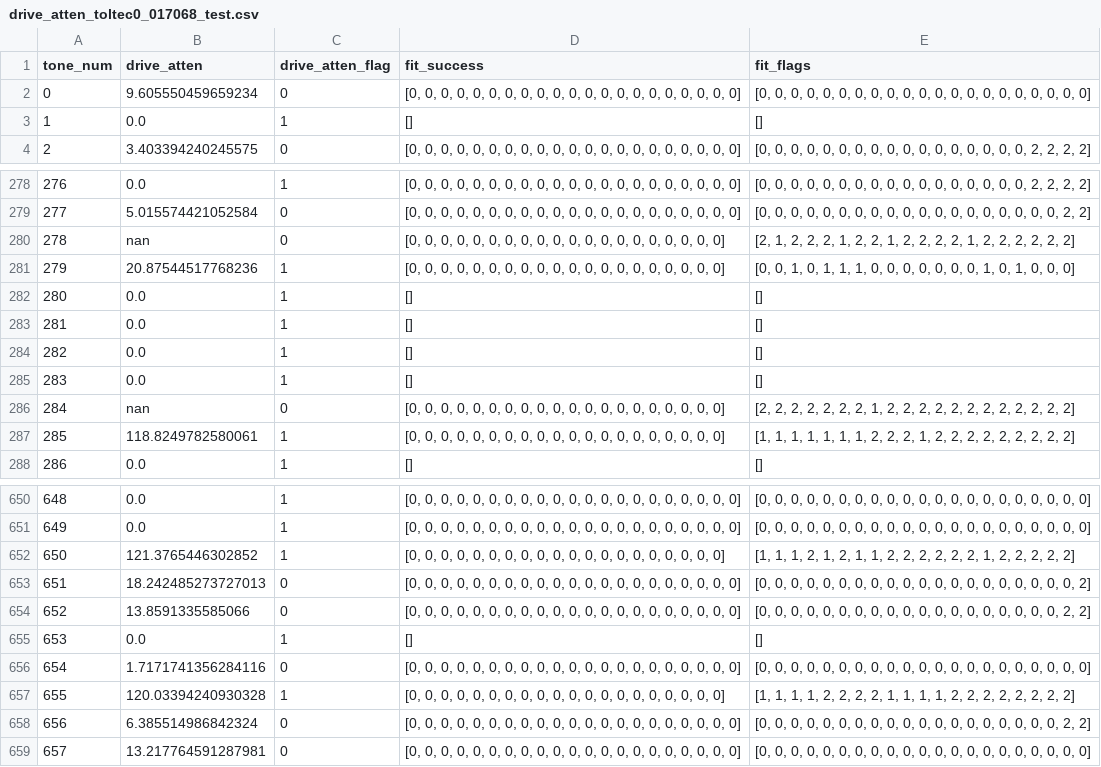
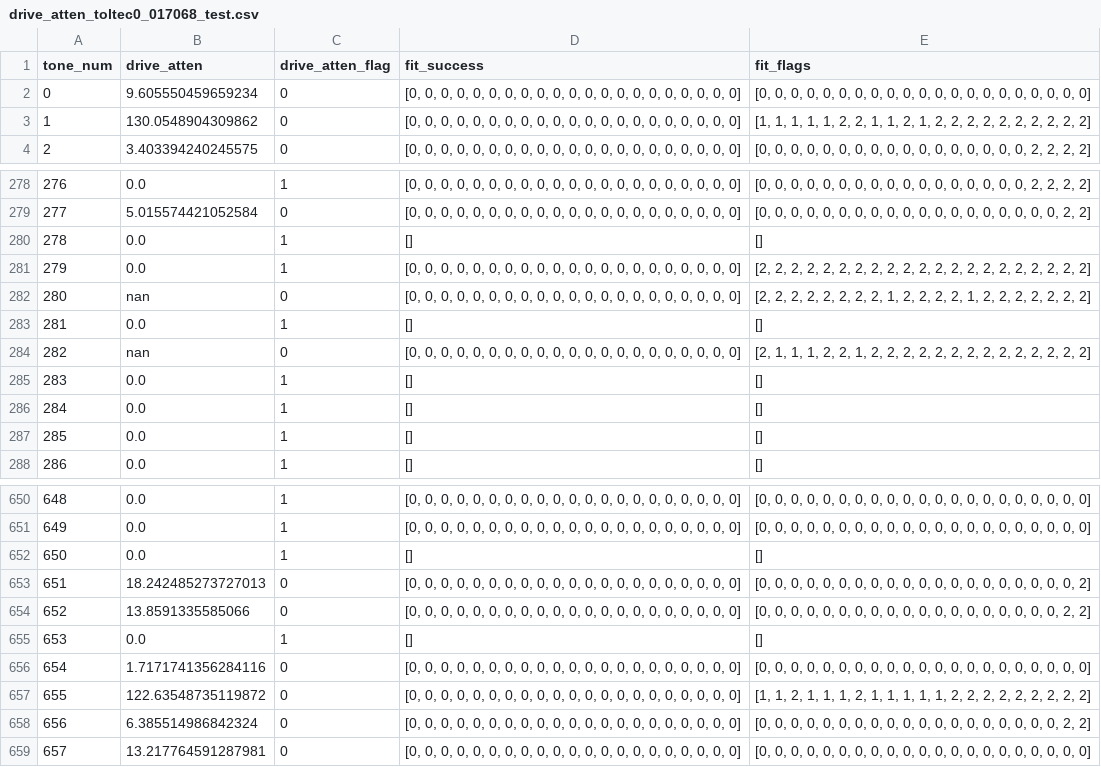
Before and after one commit to swalker5/kid_phase_fit, a CSV file: drive_atten_toltec0_017068_test.csv, drawn as a sheet; only a part is shown, gaps mark what is left out; the diff covers the shown part only.

Commit message:
File rewritten after changes to kid_phase_fit.py

```diff
--- a/drive_atten_toltec0_017068_test.csv
+++ b/drive_atten_toltec0_017068_test.csv
@@ -2,3 +2,3 @@ tone_num,drive_atten,drive_atten_flag,fit_success,fit_flags
 0,9.605550459659234,0,"[0, 0, 0, 0, 0, 0, 0, 0, 0, 0, 0, 0, 0, 0, 0, 0, 0, 0, 0, 0, 0]","[0, 0, 0, 0, 0, 0, 0, 0, 0, 0, 0, 0, 0, 0, 0, 0, 0, 0, 0, 0, 0]"
-1,0.0,1,[],[]
+1,130.0548904309862,0,"[0, 0, 0, 0, 0, 0, 0, 0, 0, 0, 0, 0, 0, 0, 0, 0, 0, 0, 0, 0, 0]","[1, 1, 1, 1, 1, 2, 2, 1, 1, 2, 1, 2, 2, 2, 2, 2, 2, 2, 2, 2, 2]"
 2,3.403394240245575,0,"[0, 0, 0, 0, 0, 0, 0, 0, 0, 0, 0, 0, 0, 0, 0, 0, 0, 0, 0, 0, 0]","[0, 0, 0, 0, 0, 0, 0, 0, 0, 0, 0, 0, 0, 0, 0, 0, 0, 2, 2, 2, 2]"
@@ -279,10 +279,10 @@ tone_num,drive_atten,drive_atten_flag,fit_success,fit_flags
 277,5.015574421052584,0,"[0, 0, 0, 0, 0, 0, 0, 0, 0, 0, 0, 0, 0, 0, 0, 0, 0, 0, 0, 0, 0]","[0, 0, 0, 0, 0, 0, 0, 0, 0, 0, 0, 0, 0, 0, 0, 0, 0, 0, 0, 2, 2]"
-278,nan,0,"[0, 0, 0, 0, 0, 0, 0, 0, 0, 0, 0, 0, 0, 0, 0, 0, 0, 0, 0, 0]","[2, 1, 2, 2, 2, 1, 2, 2, 1, 2, 2, 2, 2, 1, 2, 2, 2, 2, 2, 2]"
-279,20.87544517768236,1,"[0, 0, 0, 0, 0, 0, 0, 0, 0, 0, 0, 0, 0, 0, 0, 0, 0, 0, 0, 0]","[0, 0, 1, 0, 1, 1, 1, 0, 0, 0, 0, 0, 0, 0, 1, 0, 1, 0, 0, 0]"
-280,0.0,1,[],[]
+278,0.0,1,[],[]
+279,0.0,1,"[0, 0, 0, 0, 0, 0, 0, 0, 0, 0, 0, 0, 0, 0, 0, 0, 0, 0, 0, 0, 0]","[2, 2, 2, 2, 2, 2, 2, 2, 2, 2, 2, 2, 2, 2, 2, 2, 2, 2, 2, 2, 2]"
+280,nan,0,"[0, 0, 0, 0, 0, 0, 0, 0, 0, 0, 0, 0, 0, 0, 0, 0, 0, 0, 0, 0, 0]","[2, 2, 2, 2, 2, 2, 2, 2, 1, 2, 2, 2, 2, 1, 2, 2, 2, 2, 2, 2, 2]"
 281,0.0,1,[],[]
-282,0.0,1,[],[]
+282,nan,0,"[0, 0, 0, 0, 0, 0, 0, 0, 0, 0, 0, 0, 0, 0, 0, 0, 0, 0, 0, 0, 0]","[2, 1, 1, 1, 2, 2, 1, 2, 2, 2, 2, 2, 2, 2, 2, 2, 2, 2, 2, 2, 2]"
 283,0.0,1,[],[]
-284,nan,0,"[0, 0, 0, 0, 0, 0, 0, 0, 0, 0, 0, 0, 0, 0, 0, 0, 0, 0, 0, 0]","[2, 2, 2, 2, 2, 2, 2, 1, 2, 2, 2, 2, 2, 2, 2, 2, 2, 2, 2, 2]"
-285,118.8249782580061,1,"[0, 0, 0, 0, 0, 0, 0, 0, 0, 0, 0, 0, 0, 0, 0, 0, 0, 0, 0, 0]","[1, 1, 1, 1, 1, 1, 1, 2, 2, 2, 1, 2, 2, 2, 2, 2, 2, 2, 2, 2]"
+284,0.0,1,[],[]
+285,0.0,1,[],[]
 286,0.0,1,[],[]
@@ -651,3 +651,3 @@ tone_num,drive_atten,drive_atten_flag,fit_success,fit_flags
 649,0.0,1,"[0, 0, 0, 0, 0, 0, 0, 0, 0, 0, 0, 0, 0, 0, 0, 0, 0, 0, 0, 0, 0]","[0, 0, 0, 0, 0, 0, 0, 0, 0, 0, 0, 0, 0, 0, 0, 0, 0, 0, 0, 0, 0]"
-650,121.3765446302852,1,"[0, 0, 0, 0, 0, 0, 0, 0, 0, 0, 0, 0, 0, 0, 0, 0, 0, 0, 0, 0]","[1, 1, 1, 2, 1, 2, 1, 1, 2, 2, 2, 2, 2, 2, 1, 2, 2, 2, 2, 2]"
+650,0.0,1,[],[]
 651,18.242485273727013,0,"[0, 0, 0, 0, 0, 0, 0, 0, 0, 0, 0, 0, 0, 0, 0, 0, 0, 0, 0, 0, 0]","[0, 0, 0, 0, 0, 0, 0, 0, 0, 0, 0, 0, 0, 0, 0, 0, 0, 0, 0, 0, 2]"
@@ -656,3 +656,3 @@ tone_num,drive_atten,drive_atten_flag,fit_success,fit_flags
 654,1.7171741356284116,0,"[0, 0, 0, 0, 0, 0, 0, 0, 0, 0, 0, 0, 0, 0, 0, 0, 0, 0, 0, 0, 0]","[0, 0, 0, 0, 0, 0, 0, 0, 0, 0, 0, 0, 0, 0, 0, 0, 0, 0, 0, 0, 0]"
-655,120.03394240930328,1,"[0, 0, 0, 0, 0, 0, 0, 0, 0, 0, 0, 0, 0, 0, 0, 0, 0, 0, 0, 0]","[1, 1, 1, 1, 2, 2, 2, 2, 1, 1, 1, 1, 2, 2, 2, 2, 2, 2, 2, 2]"
+655,122.63548735119872,0,"[0, 0, 0, 0, 0, 0, 0, 0, 0, 0, 0, 0, 0, 0, 0, 0, 0, 0, 0, 0, 0]","[1, 1, 2, 1, 1, 1, 2, 1, 1, 1, 1, 1, 2, 2, 2, 2, 2, 2, 2, 2, 2]"
 656,6.385514986842324,0,"[0, 0, 0, 0, 0, 0, 0, 0, 0, 0, 0, 0, 0, 0, 0, 0, 0, 0, 0, 0, 0]","[0, 0, 0, 0, 0, 0, 0, 0, 0, 0, 0, 0, 0, 0, 0, 0, 0, 0, 0, 2, 2]"
```
Also changed, not shown: 41 edited cells elsewhere in this file.
